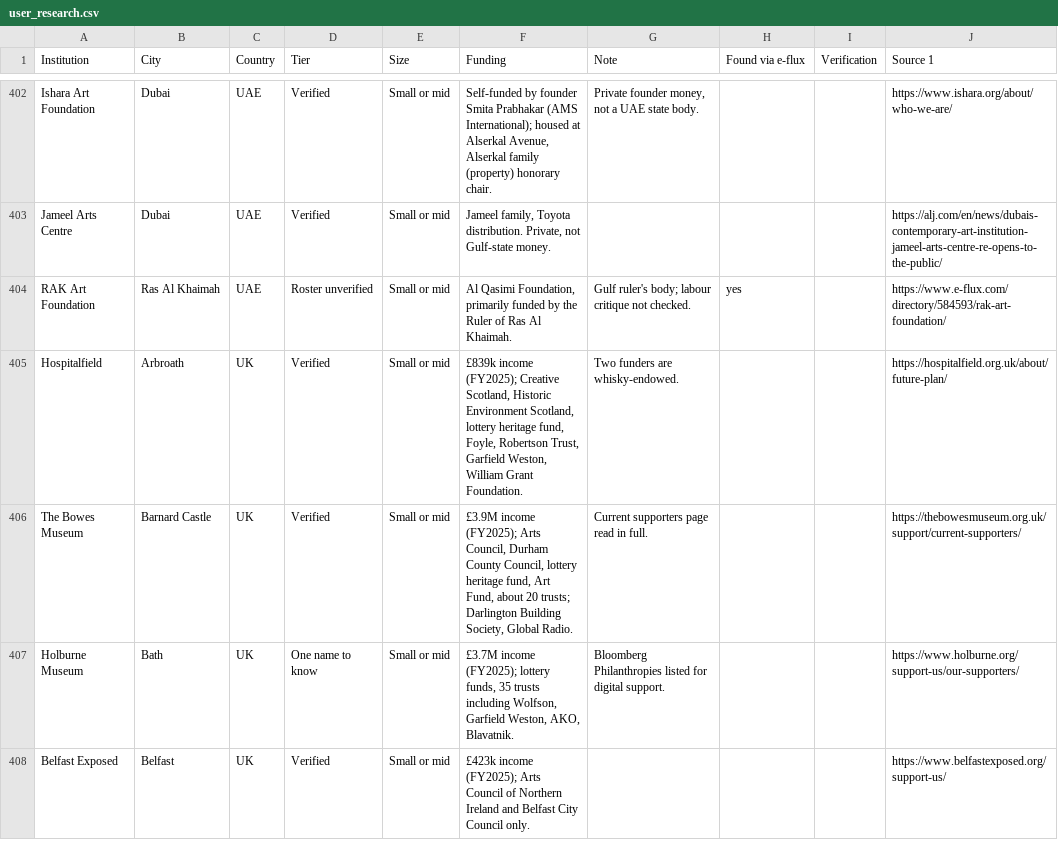
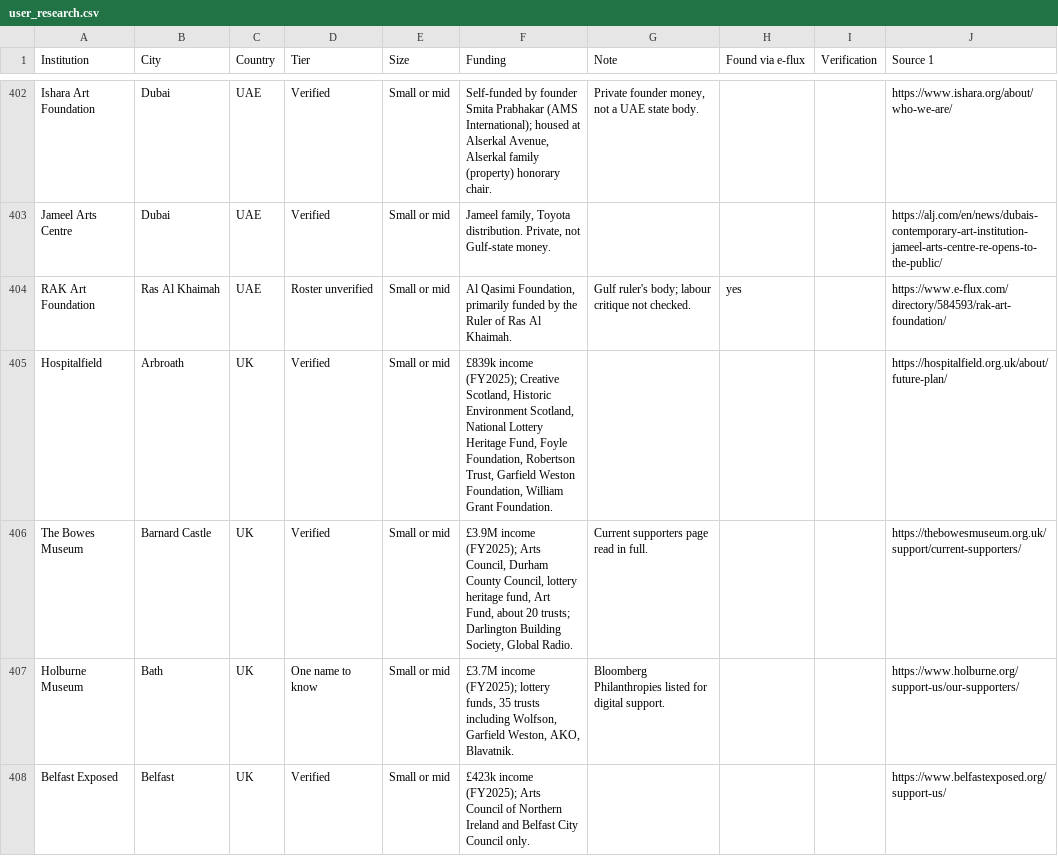
Before and after one commit to vasspolina/Culture-Atlas, a CSV file: data/inputs/user_research.csv, drawn as a sheet; only a part is shown, gaps mark what is left out; the diff names each change by its address in the sheet, - before the commit and + after, or states it on an @@ line.

```diff
--- a/data/inputs/user_research.csv
+++ b/data/inputs/user_research.csv
-F405 (Funding): …Environment Scotland, lottery heritage fund, Foyle, Robertson Trust, Garfield Weston, William Grant…
+F405 (Funding): …Environment Scotland, National Lottery Heritage Fund, Foyle Foundation, Robertson Trust, Garfield Weston Foundation, William Grant…
-G405 (Note): Two funders are whisky-endowed.
+G405 (Note): (empty)
```
Also changed, not shown: 7 other files.
